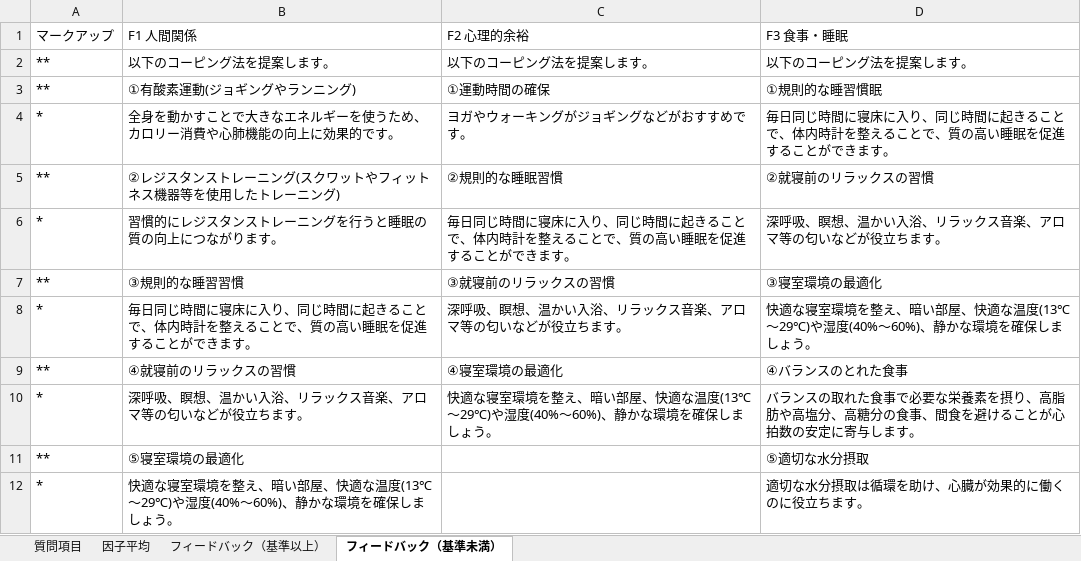
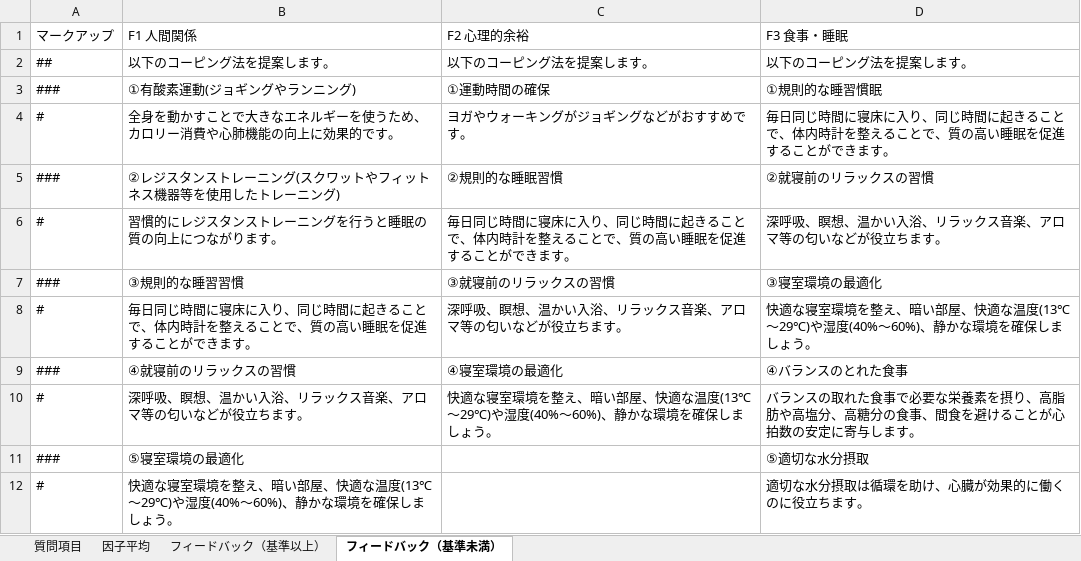
Before and after one commit to OMZH-ScITechS/high_school_stress-api, an Excel workbook: questionnaire.xlsx, sheet フィードバック（基準未満）, drawn as a sheet; values as stored, in another font and other column widths than the file's, no borders; the diff names each change by its address in the sheet, - before the commit and + after, or states it on an @@ line.

Commit message:
・テスト

```diff
--- a/questionnaire.xlsx (sheet フィードバック（基準未満）)
+++ b/questionnaire.xlsx (sheet フィードバック（基準未満）)
-A2 (マークアップ): **
+A2 (マークアップ): ##
-A3 (マークアップ): **
+A3 (マークアップ): ###
-A4 (マークアップ): *
+A4 (マークアップ): #
-A5 (マークアップ): **
+A5 (マークアップ): ###
-A6 (マークアップ): *
+A6 (マークアップ): #
-A7 (マークアップ): **
+A7 (マークアップ): ###
-A8 (マークアップ): *
+A8 (マークアップ): #
-A9 (マークアップ): **
+A9 (マークアップ): ###
-A10 (マークアップ): *
+A10 (マークアップ): #
-A11 (マークアップ): **
+A11 (マークアップ): ###
-A12 (マークアップ): *
+A12 (マークアップ): #
```
Also changed, not shown: sheet フィードバック（基準以上）.
